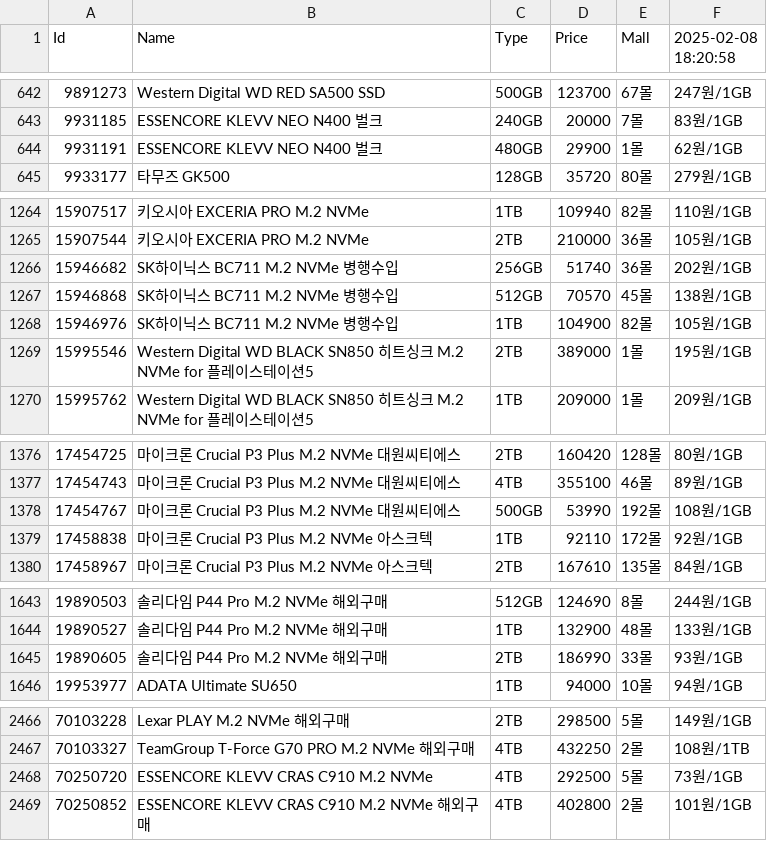
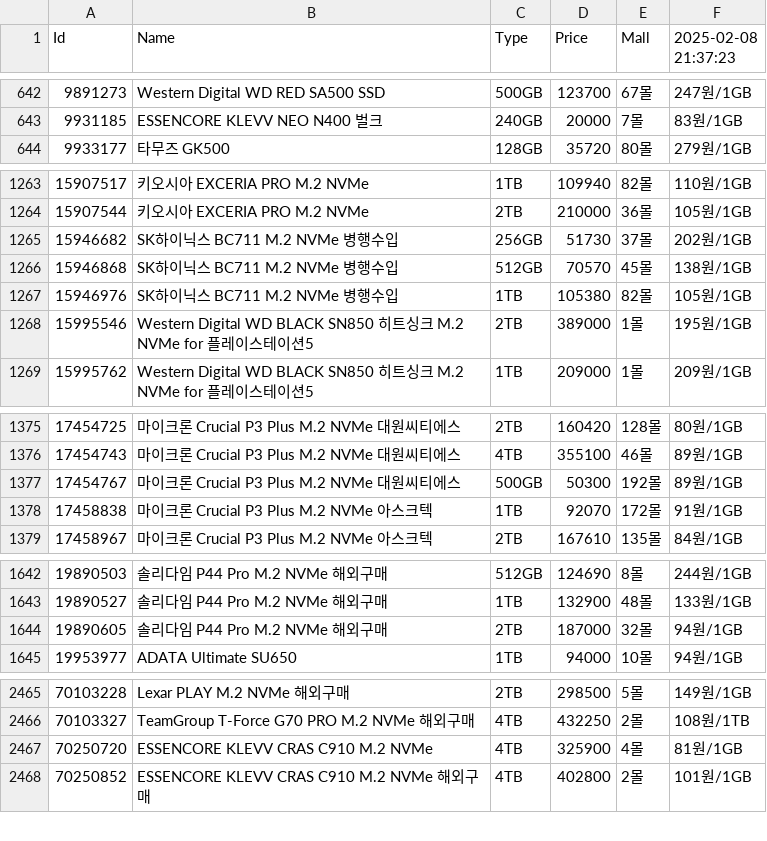
Before and after one commit to SSSSSSSSSSSSSSSSSSSSSSSSSSSSSSSSSSSSSun/Danawa-Crawler, a CSV file: crawl_data/SSD.csv, drawn as a sheet; only a part is shown, gaps mark what is left out; the diff covers the shown part only.

Commit message:
Bot - Auto Crawl | 2025-02-08 21:45:16

```diff
--- a/crawl_data/SSD.csv
+++ b/crawl_data/SSD.csv
@@ -1 +1 @@
-Id,Name,Type,Price,Mall,2025-02-08 18:20:58
+Id,Name,Type,Price,Mall,2025-02-08 21:37:23
@@ -643,3 +643,2 @@ Id,Name,Type,Price,Mall,2025-02-08 18:20:58
 9931185,ESSENCORE KLEVV NEO N400 벌크,240GB,20000,7몰,83원/1GB
-9931191,ESSENCORE KLEVV NEO N400 벌크,480GB,29900,1몰,62원/1GB
 9933177,타무즈 GK500,128GB,35720,80몰,279원/1GB
@@ -1265,5 +1264,5 @@ Id,Name,Type,Price,Mall,2025-02-08 18:20:58
 15907544,키오시아 EXCERIA PRO M.2 NVMe,2TB,210000,36몰,105원/1GB
-15946682,SK하이닉스 BC711 M.2 NVMe 병행수입,256GB,51740,36몰,202원/1GB
+15946682,SK하이닉스 BC711 M.2 NVMe 병행수입,256GB,51730,37몰,202원/1GB
 15946868,SK하이닉스 BC711 M.2 NVMe 병행수입,512GB,70570,45몰,138원/1GB
-15946976,SK하이닉스 BC711 M.2 NVMe 병행수입,1TB,104900,82몰,105원/1GB
+15946976,SK하이닉스 BC711 M.2 NVMe 병행수입,1TB,105380,82몰,105원/1GB
 15995546,Western Digital WD BLACK SN850 히트싱크 M.2 NVMe for 플레이스테이션5,2TB,389000,1몰,195원/1GB
@@ -1377,4 +1376,4 @@ Id,Name,Type,Price,Mall,2025-02-08 18:20:58
 17454743,마이크론 Crucial P3 Plus M.2 NVMe 대원씨티에스,4TB,355100,46몰,89원/1GB
-17454767,마이크론 Crucial P3 Plus M.2 NVMe 대원씨티에스,500GB,53990,192몰,108원/1GB
-17458838,마이크론 Crucial P3 Plus M.2 NVMe 아스크텍,1TB,92110,172몰,92원/1GB
+17454767,마이크론 Crucial P3 Plus M.2 NVMe 대원씨티에스,500GB,50300,192몰,89원/1GB
+17458838,마이크론 Crucial P3 Plus M.2 NVMe 아스크텍,1TB,92070,172몰,91원/1GB
 17458967,마이크론 Crucial P3 Plus M.2 NVMe 아스크텍,2TB,167610,135몰,84원/1GB
@@ -1644,3 +1643,3 @@ Id,Name,Type,Price,Mall,2025-02-08 18:20:58
 19890527,솔리다임 P44 Pro M.2 NVMe 해외구매,1TB,132900,48몰,133원/1GB
-19890605,솔리다임 P44 Pro M.2 NVMe 해외구매,2TB,186990,33몰,93원/1GB
+19890605,솔리다임 P44 Pro M.2 NVMe 해외구매,2TB,187000,32몰,94원/1GB
 19953977,ADATA Ultimate SU650,1TB,94000,10몰,94원/1GB
@@ -2467,3 +2466,3 @@ Id,Name,Type,Price,Mall,2025-02-08 18:20:58
 70103327,TeamGroup T-Force G70 PRO M.2 NVMe 해외구매,4TB,432250,2몰,108원/1TB
-70250720,ESSENCORE KLEVV CRAS C910 M.2 NVMe,4TB,292500,5몰,73원/1GB
+70250720,ESSENCORE KLEVV CRAS C910 M.2 NVMe,4TB,325900,4몰,81원/1GB
 70250852,ESSENCORE KLEVV CRAS C910 M.2 NVMe 해외구매,4TB,402800,2몰,101원/1GB
```
Also changed, not shown: 41 edited cells elsewhere in this file, crawl_data/AIO Cooler.csv, crawl_data/Air Cooler.csv, 8 other files.
